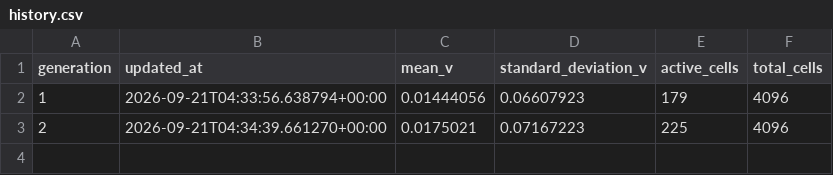
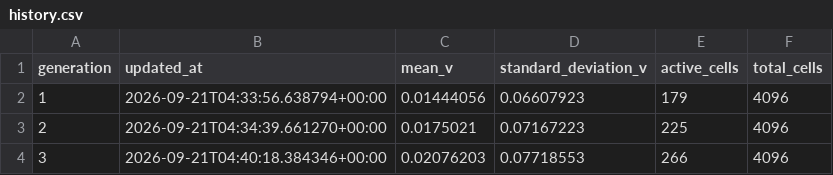
Before and after one commit to gencay/life-simulation, a CSV file: simulation/history.csv, drawn as a sheet.

Commit message:
simulation: evolve generation 3

```diff
--- a/simulation/history.csv
+++ b/simulation/history.csv
@@ -3 +3,2 @@ generation,updated_at,mean_v,standard_deviation_v,active_cells,total_cells
 2,2026-09-21T04:34:39.661270+00:00,0.0175021,0.07167223,225,4096
+3,2026-09-21T04:40:18.384346+00:00,0.02076203,0.07718553,266,4096
```
Also changed, not shown: 4 other files.
